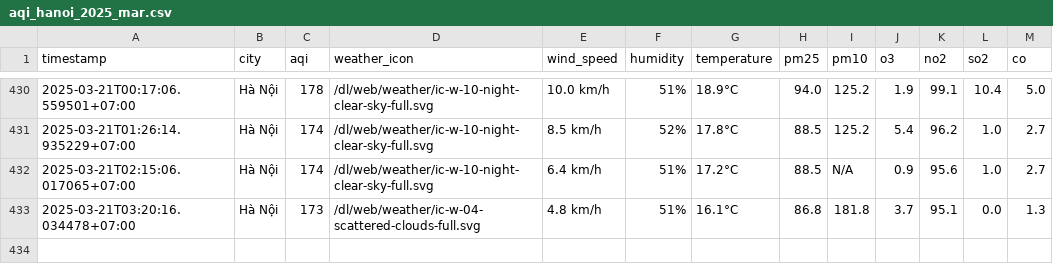
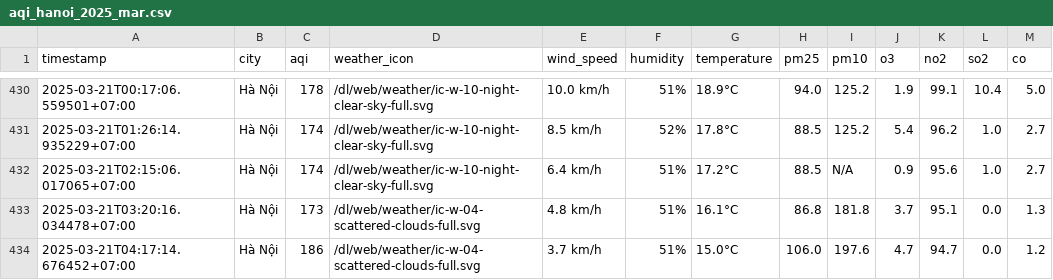
Before and after one commit to dothang08/thu_nghiem, a CSV file: result/hanoi/aqi_hanoi_2025_mar.csv, drawn as a sheet; only a part is shown, gaps mark what is left out; the diff names each change by its address in the sheet, - before the commit and + after, or states it on an @@ line.

```diff
--- a/result/hanoi/aqi_hanoi_2025_mar.csv
+++ b/result/hanoi/aqi_hanoi_2025_mar.csv
+row 434: 2025-03-21T04:17:14.676452+07:00 | Hà Nội | 186 | /dl/web/weather/ic-w-04-scattered-clouds-full.svg | 3.7 km/h | 51% | 15.0°C | 106.0 | 197.6 | 4.7 | 94.7 | 0.0 | 1.2
```
Also changed, not shown: aqi_selected_cities.csv, result/hai-duong/aqi_hai-duong_2025_mar.csv, 10 other files.
